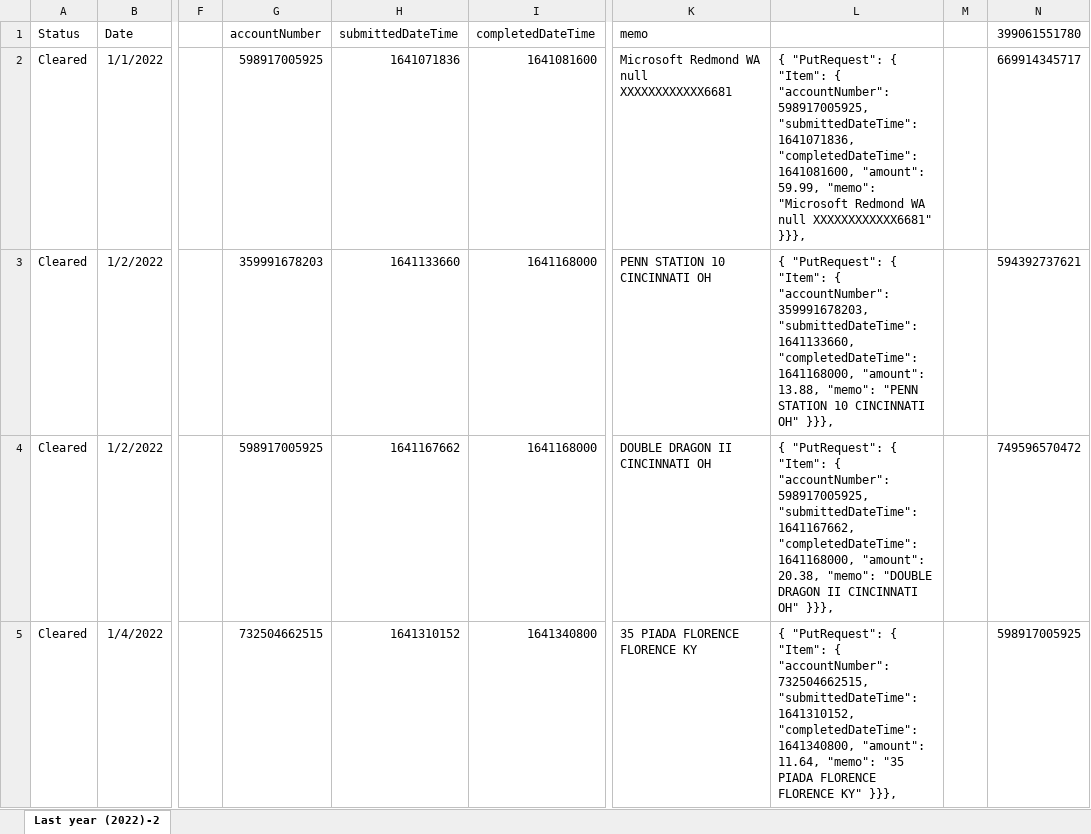
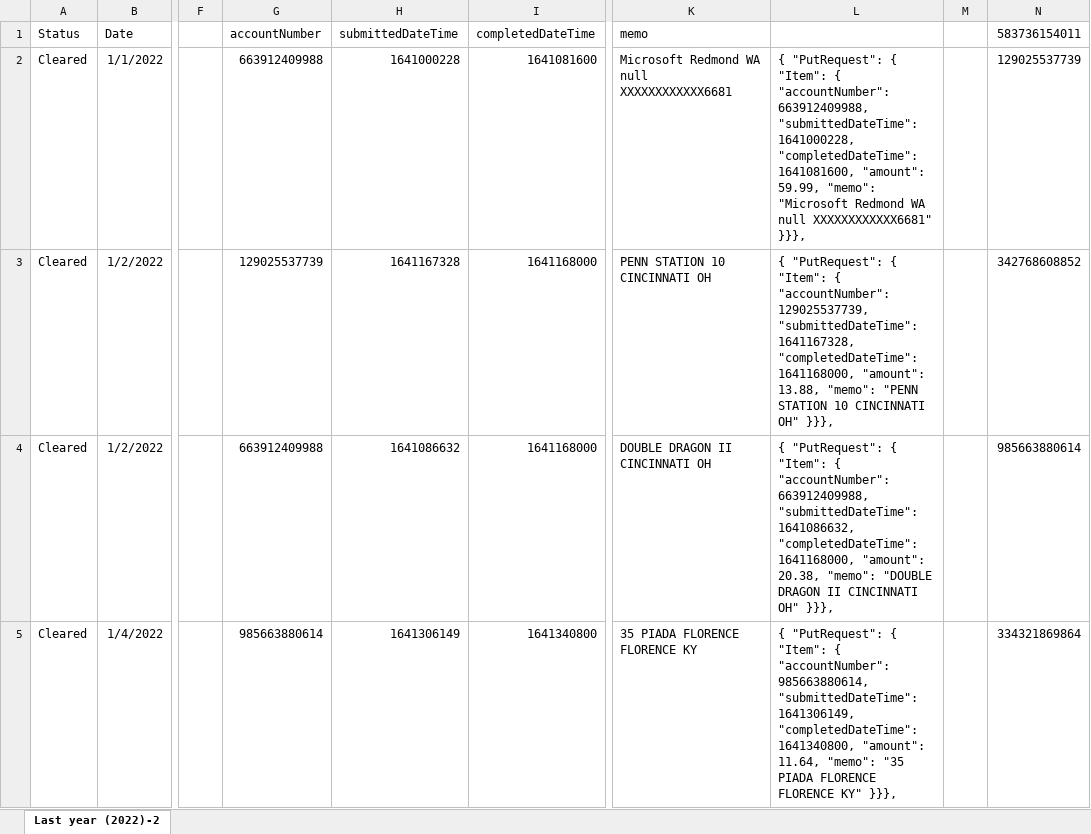
Before and after one commit to michaelpotocar/Community-Bank, an Excel workbook: src/CloudFormation/TableData.xlsx, sheet Last year (2022)-2, drawn as a sheet; only a part is shown, gaps mark what is left out; values as stored, in another font and other column widths than the file's, no borders; the diff covers the shown part only; the diff names each change by its address in the sheet, - before the commit and + after, or states it on an @@ line.

```diff
--- a/src/CloudFormation/TableData.xlsx (sheet Last year (2022)-2)
+++ b/src/CloudFormation/TableData.xlsx (sheet Last year (2022)-2)
-N1: 399061551780
+N1: 583736154011
-G2 (accountNumber): 598917005925
+G2 (accountNumber): 663912409988
-H2 (submittedDateTime): 1641071836
+H2 (submittedDateTime): 1641000228
-L2: …{ "accountNumber": 598917005925, "submittedDateTime": 1641071836, "completedDateTime": 1641081600,…
+L2: …{ "accountNumber": 663912409988, "submittedDateTime": 1641000228, "completedDateTime": 1641081600,…
-N2 (583736154011): 669914345717
+N2 (583736154011): 129025537739
-G3 (accountNumber): 359991678203
+G3 (accountNumber): 129025537739
-H3 (submittedDateTime): 1641133660
+H3 (submittedDateTime): 1641167328
-L3: …{ "accountNumber": 359991678203, "submittedDateTime": 1641133660, "completedDateTime": 1641168000,…
+L3: …{ "accountNumber": 129025537739, "submittedDateTime": 1641167328, "completedDateTime": 1641168000,…
-N3 (583736154011): 594392737621
+N3 (583736154011): 342768608852
-G4 (accountNumber): 598917005925
+G4 (accountNumber): 663912409988
-H4 (submittedDateTime): 1641167662
+H4 (submittedDateTime): 1641086632
-L4: …{ "accountNumber": 598917005925, "submittedDateTime": 1641167662, "completedDateTime": 1641168000,…
+L4: …{ "accountNumber": 663912409988, "submittedDateTime": 1641086632, "completedDateTime": 1641168000,…
-N4 (583736154011): 749596570472
+N4 (583736154011): 985663880614
-G5 (accountNumber): 732504662515
+G5 (accountNumber): 985663880614
-H5 (submittedDateTime): 1641310152
+H5 (submittedDateTime): 1641306149
-L5: …{ "accountNumber": 732504662515, "submittedDateTime": 1641310152, "completedDateTime": 1641340800,…
+L5: …{ "accountNumber": 985663880614, "submittedDateTime": 1641306149, "completedDateTime": 1641340800,…
-N5 (583736154011): 598917005925
+N5 (583736154011): 334321869864
```
Also changed, not shown: 835 edited cells elsewhere in this sheet, 36 other files.
